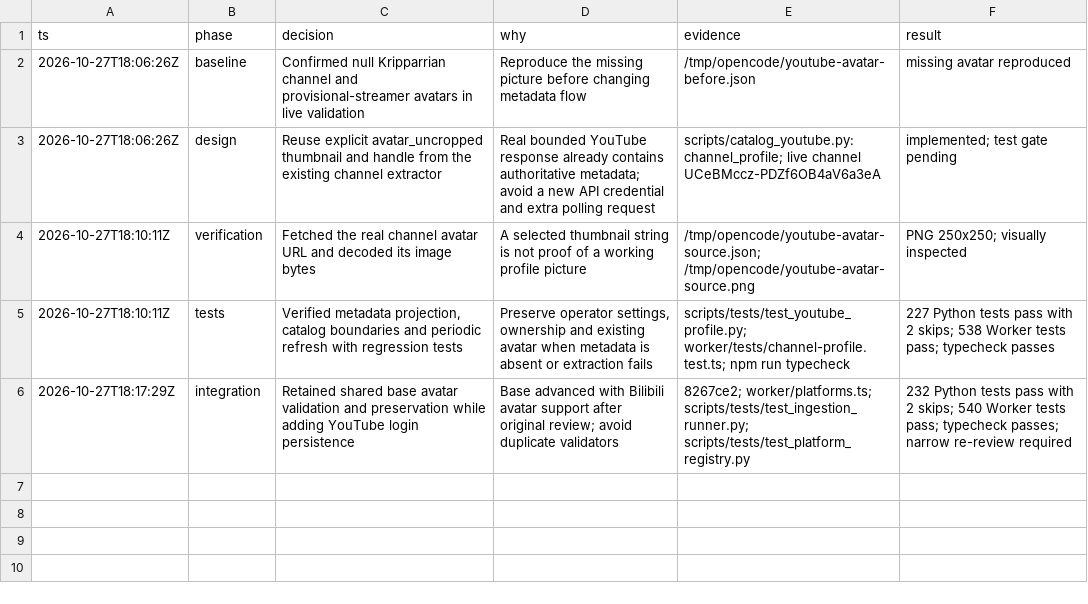
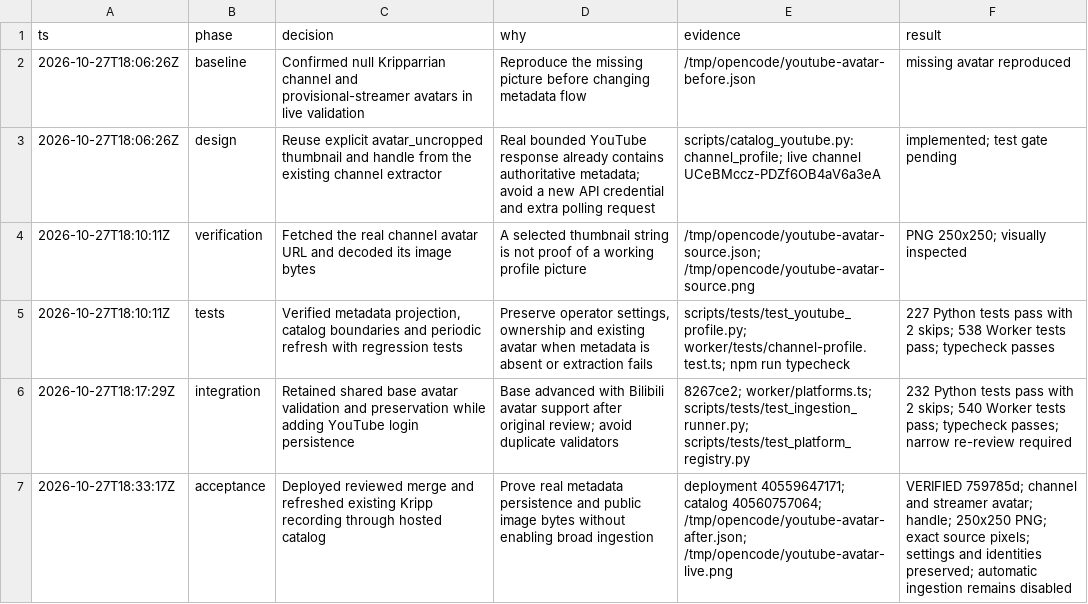
Before and after one commit to liftaris/bazaar-ghost, a TSV file: docs/youtube-avatar-decisions.tsv, drawn as a sheet.

Commit message:
Record deployed YouTube avatar verification

```diff
--- a/docs/youtube-avatar-decisions.tsv
+++ b/docs/youtube-avatar-decisions.tsv
@@ -6 +6,2 @@ ts	phase	decision	why	evidence	result
 2026-10-27T18:17:29Z	integration	Retained shared base avatar validation and preservation while adding YouTube login persistence	Base advanced with Bilibili avatar support after original review; avoid duplicate validators	8267ce2; worker/platforms.ts; scripts/tests/test_ingestion_runner.py; scripts/tests/test_platform_registry.py	232 Python tests pass with 2 skips; 540 Worker tests pass; typecheck passes; narrow re-review required
+2026-10-27T18:33:17Z	acceptance	Deployed reviewed merge and refreshed existing Kripp recording through hosted catalog	Prove real metadata persistence and public image bytes without enabling broad ingestion	deployment 40559647171; catalog 40560757064; /tmp/opencode/youtube-avatar-after.json; /tmp/opencode/youtube-avatar-live.png	VERIFIED 759785d; channel and streamer avatar; handle; 250x250 PNG; exact source pixels; settings and identities preserved; automatic ingestion remains disabled
```
Also changed, not shown: 1 other file.
